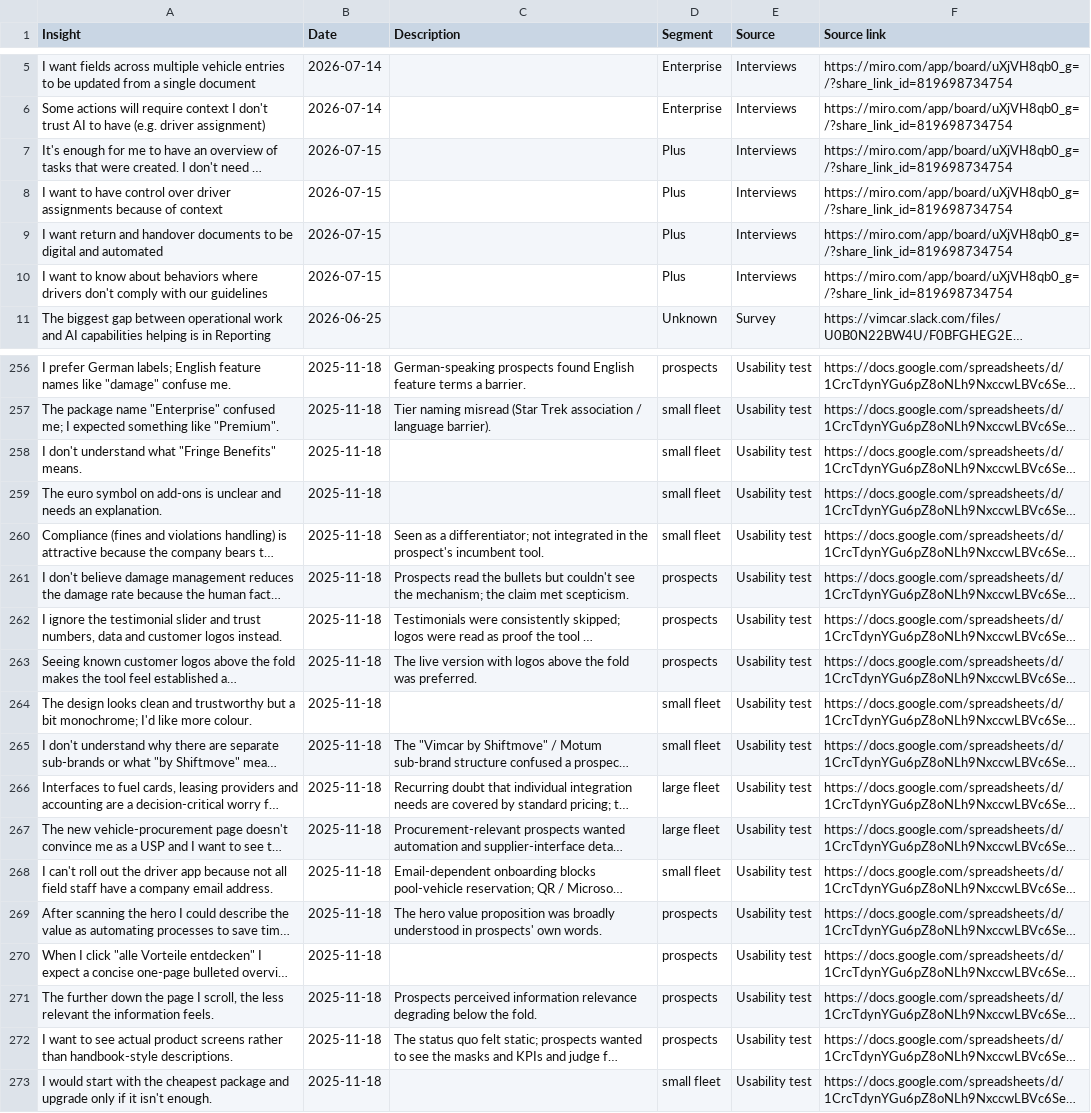
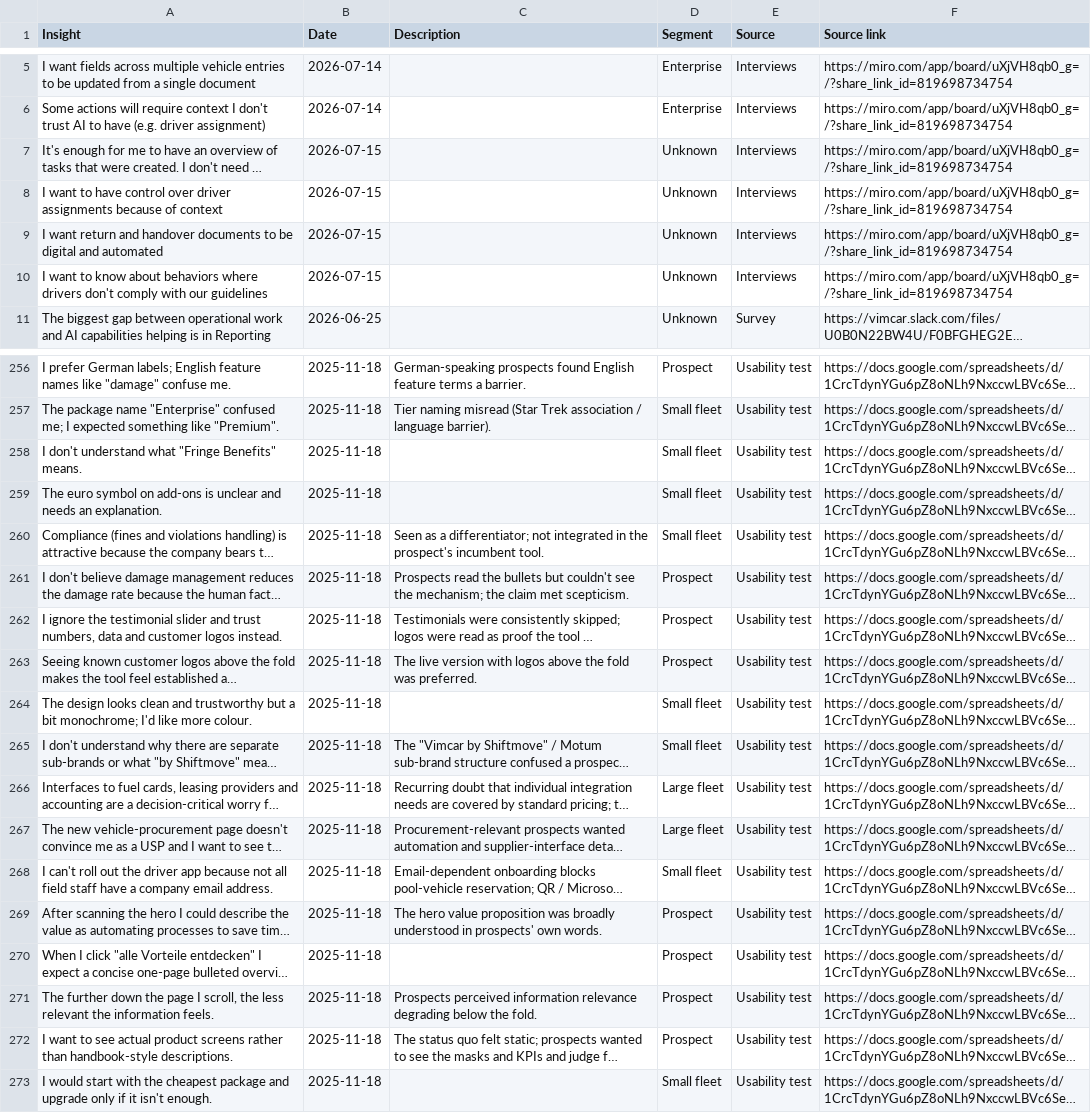
Before and after one commit to matheuswinter440/inside-insights, a CSV file: data/corpus_all.csv, drawn as a sheet; only a part is shown, gaps mark what is left out; long unchanged cells end in …; the diff covers the shown part only; the diff names each change by its address in the sheet, - before the commit and + after, or states it on an @@ line.

```diff
--- a/data/corpus_all.csv
+++ b/data/corpus_all.csv
-D7:D10 (Segment): Plus
+D7:D10 (Segment): Unknown
-D256 (Segment): prospects
+D256 (Segment): Prospect
-D257:D260 (Segment): small fleet
+D257:D260 (Segment): Small fleet
-D261:D263 (Segment): prospects
+D261:D263 (Segment): Prospect
-D264:D265 (Segment): small fleet
+D264:D265 (Segment): Small fleet
-D266:D267 (Segment): large fleet
+D266:D267 (Segment): Large fleet
-D268 (Segment): small fleet
+D268 (Segment): Small fleet
-D269:D272 (Segment): prospects
+D269:D272 (Segment): Prospect
-D273 (Segment): small fleet
+D273 (Segment): Small fleet
```
Also changed, not shown: 70 edited cells elsewhere in this file, 1 other file.
